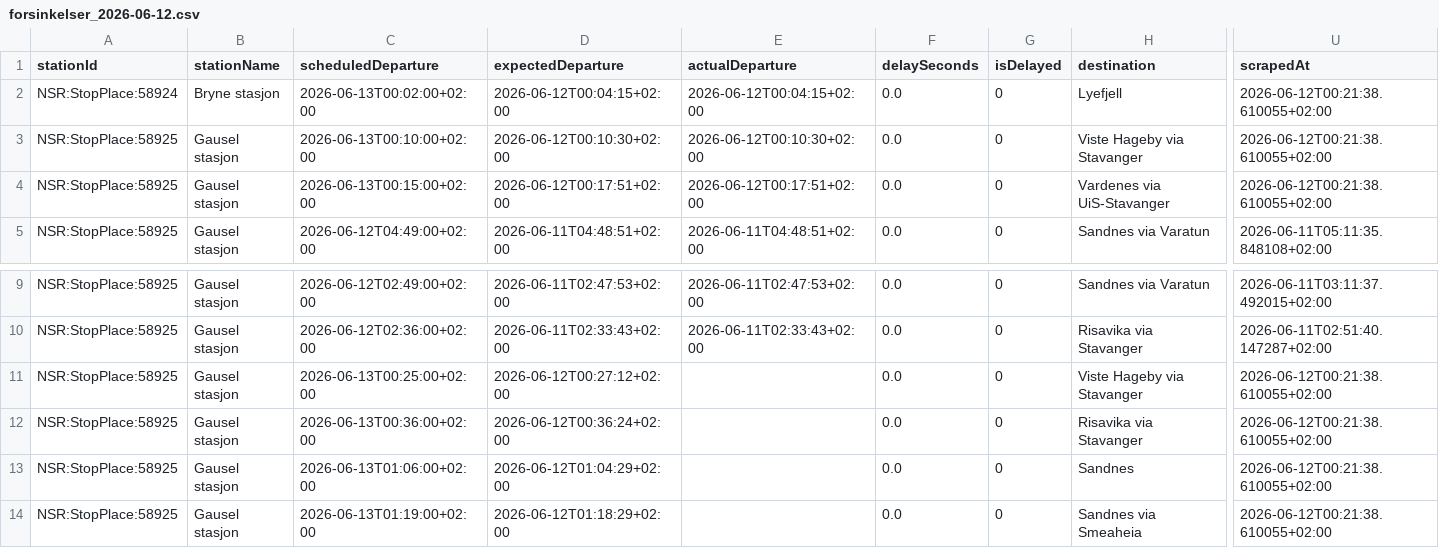
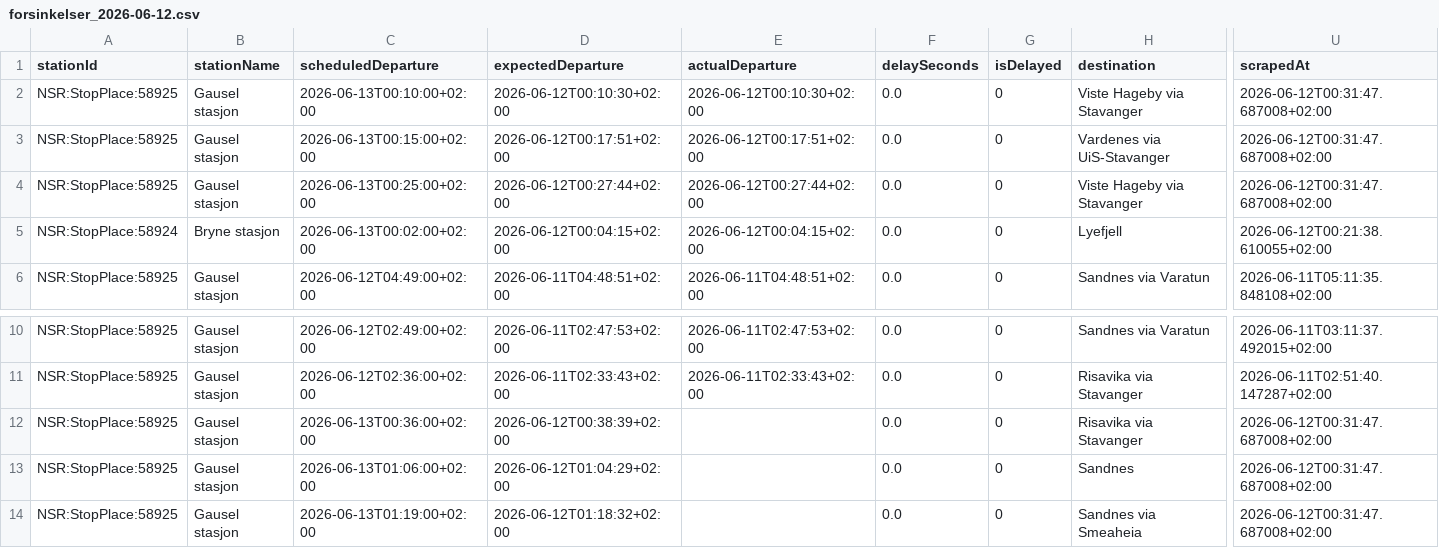
Before and after one commit to simenoddenhansen/togtider, a CSV file: data_collection/history/forsinkelser_2026-06-12.csv, drawn as a sheet; only a part is shown, gaps mark what is left out; removed rows and columns are numbered as before the commit, all else as after; rows hold the shown columns only; the diff names each change by its address in the sheet, - before the commit and + after, or states it on an @@ line.

```diff
--- a/data_collection/history/forsinkelser_2026-06-12.csv
+++ b/data_collection/history/forsinkelser_2026-06-12.csv
+row 2: NSR:StopPlace:58925 | Gausel stasjon | 2026-06-13T00:10:00+02:00 | 2026-06-12T00:10:30+02:00 | 2026-06-12T00:10:30+02:00 | 0.0 | 0 | Viste Hageby via Stavanger | 2026-06-12T00:31:47.687008+02:00
+row 3: NSR:StopPlace:58925 | Gausel stasjon | 2026-06-13T00:15:00+02:00 | 2026-06-12T00:17:51+02:00 | 2026-06-12T00:17:51+02:00 | 0.0 | 0 | Vardenes via UiS-Stavanger | 2026-06-12T00:31:47.687008+02:00
+row 4: NSR:StopPlace:58925 | Gausel stasjon | 2026-06-13T00:25:00+02:00 | 2026-06-12T00:27:44+02:00 | 2026-06-12T00:27:44+02:00 | 0.0 | 0 | Viste Hageby via Stavanger | 2026-06-12T00:31:47.687008+02:00
-row 3: NSR:StopPlace:58925 | Gausel stasjon | 2026-06-13T00:10:00+02:00 | 2026-06-12T00:10:30+02:00 | 2026-06-12T00:10:30+02:00 | 0.0 | 0 | Viste Hageby via Stavanger | 2026-06-12T00:21:38.610055+02:00
-row 4: NSR:StopPlace:58925 | Gausel stasjon | 2026-06-13T00:15:00+02:00 | 2026-06-12T00:17:51+02:00 | 2026-06-12T00:17:51+02:00 | 0.0 | 0 | Vardenes via UiS-Stavanger | 2026-06-12T00:21:38.610055+02:00
-row 11: NSR:StopPlace:58925 | Gausel stasjon | 2026-06-13T00:25:00+02:00 | 2026-06-12T00:27:12+02:00 |  | 0.0 | 0 | Viste Hageby via Stavanger | 2026-06-12T00:21:38.610055+02:00
-D12 (expectedDeparture): 2026-06-12T00:36:24+02:00
+D12 (expectedDeparture): 2026-06-12T00:38:39+02:00
-U12:U14 (scrapedAt): 2026-06-12T00:21:38.610055+02:00
+U12:U14 (scrapedAt): 2026-06-12T00:31:47.687008+02:00
-D14 (expectedDeparture): 2026-06-12T01:18:29+02:00
+D14 (expectedDeparture): 2026-06-12T01:18:32+02:00
```
Also changed, not shown: 2 other files.
